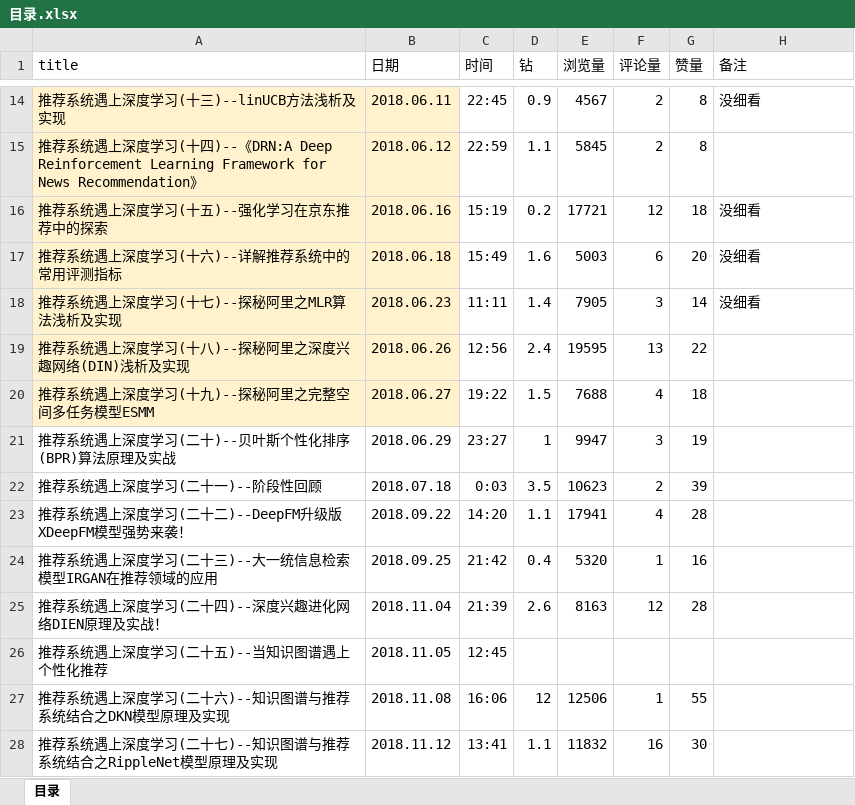
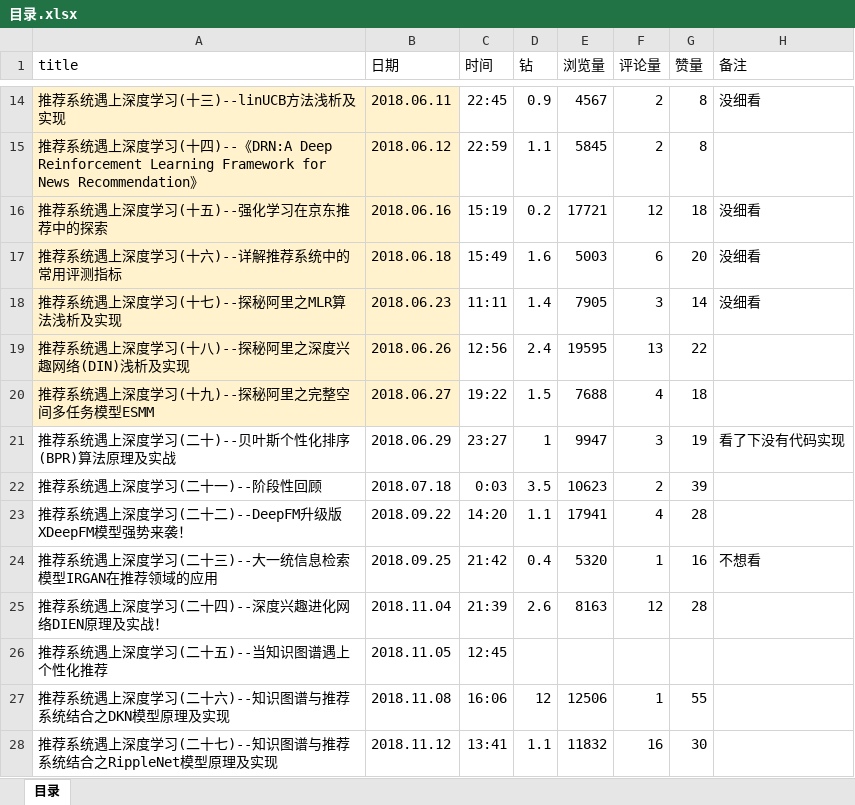
Before and after one commit to Melaniemod/note, an Excel workbook: 博客-文章/石晓文/目录.xlsx, sheet 目录, drawn as a sheet; only a part is shown, gaps mark what is left out; values as stored, in another font and other column widths than the file's, no borders; the diff names each change by its address in the sheet, - before the commit and + after, or states it on an @@ line.

```diff
--- a/博客-文章/石晓文/目录.xlsx (sheet 目录)
+++ b/博客-文章/石晓文/目录.xlsx (sheet 目录)
-H21 (备注): (empty)
+H21 (备注): 看了下没有代码实现
-H24 (备注): (empty)
+H24 (备注): 不想看
```
Also changed, not shown: 1 other file.
